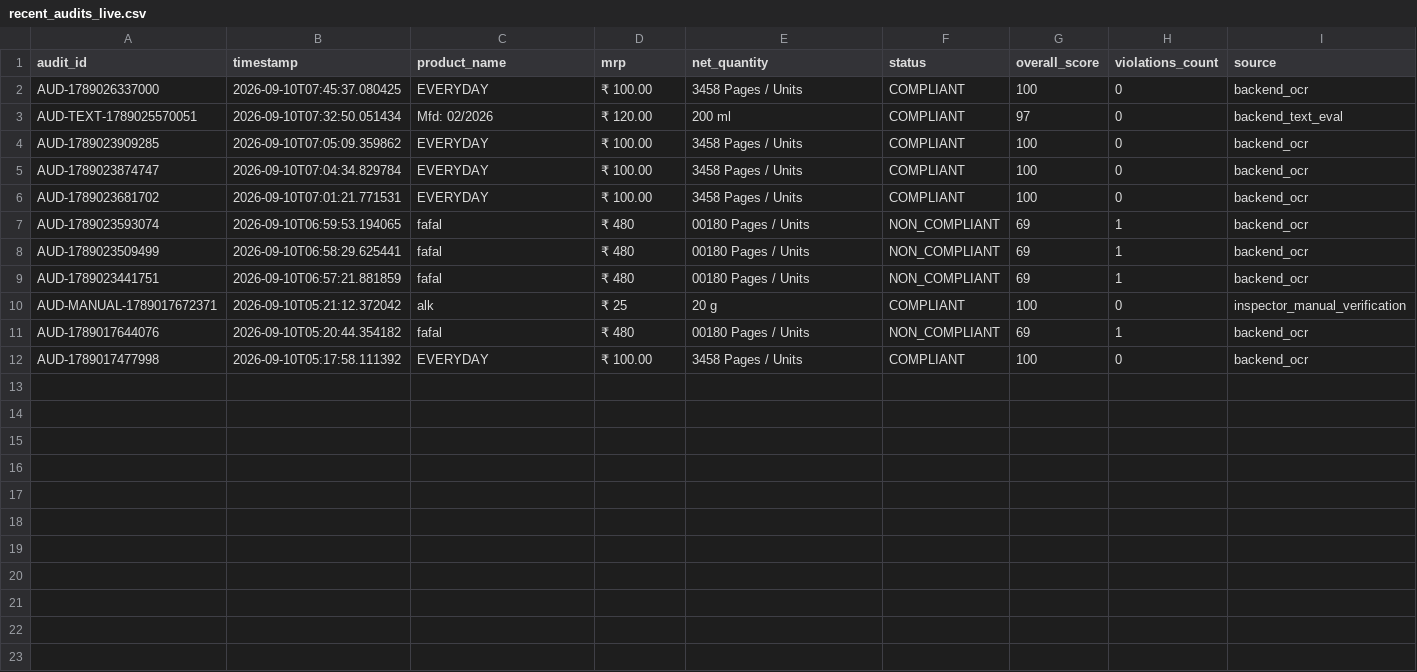
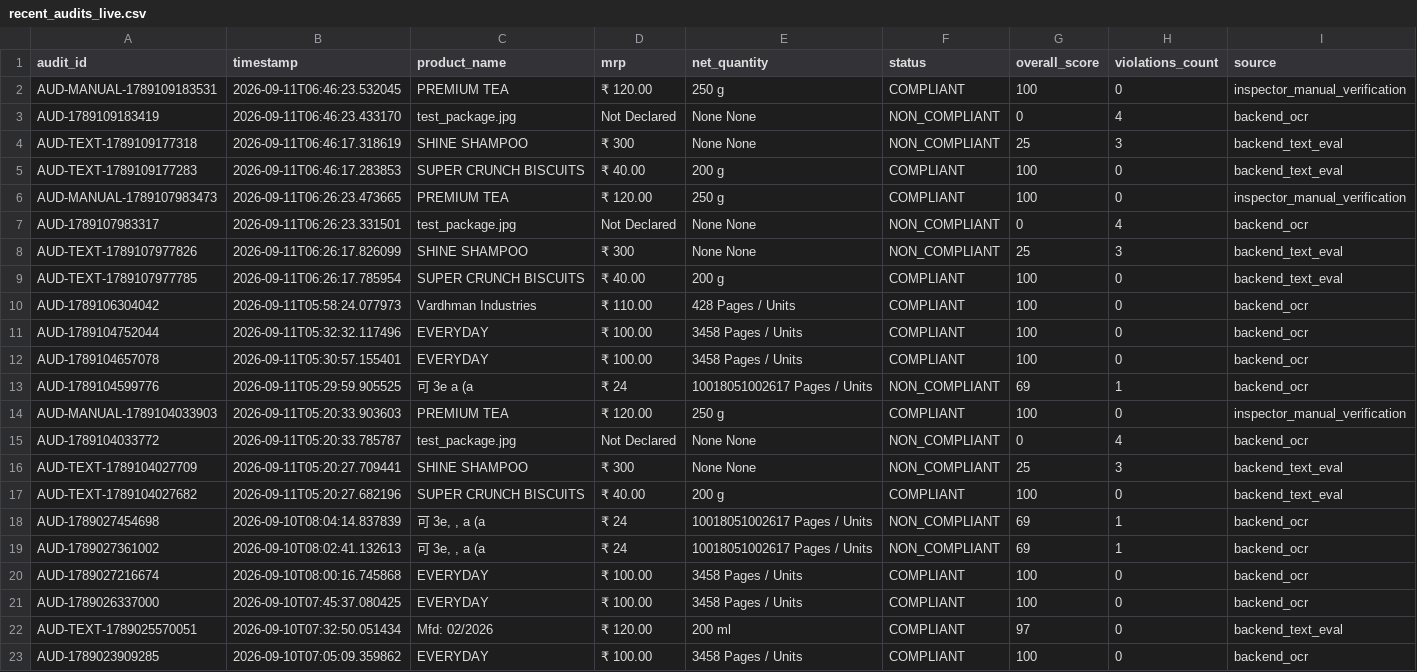
Before and after one commit to himanshuk91014-spec/AI-Smart-Metrology-Inspector, a CSV file: backend/data/recent_audits_live.csv, drawn as a sheet; only a part is shown; the shorter side is filled out with more unchanged rows; the diff names each change by its address in the sheet, - before the commit and + after, or states it on an @@ line.

Commit message:
fix(inspector): resolve ReferenceError inspectorForm is not defined, add FMCG pipeline and robust net quantity extraction

```diff
--- a/backend/data/recent_audits_live.csv
+++ b/backend/data/recent_audits_live.csv
+row 2: AUD-MANUAL-1789109183531 | 2026-09-11T06:46:23.532045 | PREMIUM TEA | ₹ 120.00 | 250 g | COMPLIANT | 100 | 0 | inspector_manual_verification
+row 3: AUD-1789109183419 | 2026-09-11T06:46:23.433170 | test_package.jpg | Not Declared | None None | NON_COMPLIANT | 0 | 4 | backend_ocr
+row 4: AUD-TEXT-1789109177318 | 2026-09-11T06:46:17.318619 | SHINE SHAMPOO | ₹ 300 | None None | NON_COMPLIANT | 25 | 3 | backend_text_eval
+row 5: AUD-TEXT-1789109177283 | 2026-09-11T06:46:17.283853 | SUPER CRUNCH BISCUITS | ₹ 40.00 | 200 g | COMPLIANT | 100 | 0 | backend_text_eval
+row 6: AUD-MANUAL-1789107983473 | 2026-09-11T06:26:23.473665 | PREMIUM TEA | ₹ 120.00 | 250 g | COMPLIANT | 100 | 0 | inspector_manual_verification
+row 7: AUD-1789107983317 | 2026-09-11T06:26:23.331501 | test_package.jpg | Not Declared | None None | NON_COMPLIANT | 0 | 4 | backend_ocr
+row 8: AUD-TEXT-1789107977826 | 2026-09-11T06:26:17.826099 | SHINE SHAMPOO | ₹ 300 | None None | NON_COMPLIANT | 25 | 3 | backend_text_eval
+row 9: AUD-TEXT-1789107977785 | 2026-09-11T06:26:17.785954 | SUPER CRUNCH BISCUITS | ₹ 40.00 | 200 g | COMPLIANT | 100 | 0 | backend_text_eval
+row 10: AUD-1789106304042 | 2026-09-11T05:58:24.077973 | Vardhman Industries | ₹ 110.00 | 428 Pages / Units | COMPLIANT | 100 | 0 | backend_ocr
+row 11: AUD-1789104752044 | 2026-09-11T05:32:32.117496 | EVERYDAY | ₹ 100.00 | 3458 Pages / Units | COMPLIANT | 100 | 0 | backend_ocr
+row 12: AUD-1789104657078 | 2026-09-11T05:30:57.155401 | EVERYDAY | ₹ 100.00 | 3458 Pages / Units | COMPLIANT | 100 | 0 | backend_ocr
+row 13: AUD-1789104599776 | 2026-09-11T05:29:59.905525 | 可 3e a (a | ₹ 24 | 10018051002617 Pages / Units | NON_COMPLIANT | 69 | 1 | backend_ocr
+row 14: AUD-MANUAL-1789104033903 | 2026-09-11T05:20:33.903603 | PREMIUM TEA | ₹ 120.00 | 250 g | COMPLIANT | 100 | 0 | inspector_manual_verification
+row 15: AUD-1789104033772 | 2026-09-11T05:20:33.785787 | test_package.jpg | Not Declared | None None | NON_COMPLIANT | 0 | 4 | backend_ocr
+row 16: AUD-TEXT-1789104027709 | 2026-09-11T05:20:27.709441 | SHINE SHAMPOO | ₹ 300 | None None | NON_COMPLIANT | 25 | 3 | backend_text_eval
+row 17: AUD-TEXT-1789104027682 | 2026-09-11T05:20:27.682196 | SUPER CRUNCH BISCUITS | ₹ 40.00 | 200 g | COMPLIANT | 100 | 0 | backend_text_eval
+row 18: AUD-1789027454698 | 2026-09-10T08:04:14.837839 | 可 3e, , a (a | ₹ 24 | 10018051002617 Pages / Units | NON_COMPLIANT | 69 | 1 | backend_ocr
+row 19: AUD-1789027361002 | 2026-09-10T08:02:41.132613 | 可 3e, , a (a | ₹ 24 | 10018051002617 Pages / Units | NON_COMPLIANT | 69 | 1 | backend_ocr
+row 20: AUD-1789027216674 | 2026-09-10T08:00:16.745868 | EVERYDAY | ₹ 100.00 | 3458 Pages / Units | COMPLIANT | 100 | 0 | backend_ocr
```
Also changed, not shown: backend/data/approved_metric_units.csv, backend/data/tax_suffix_clauses.csv, 22 other files.
